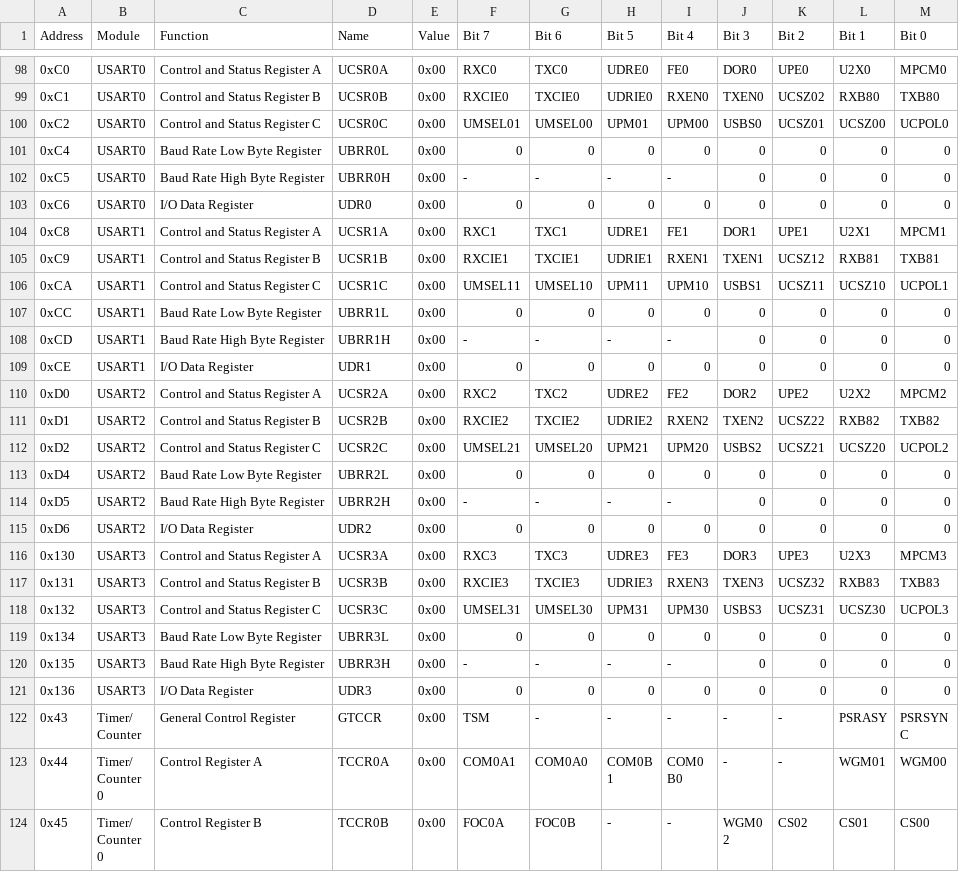
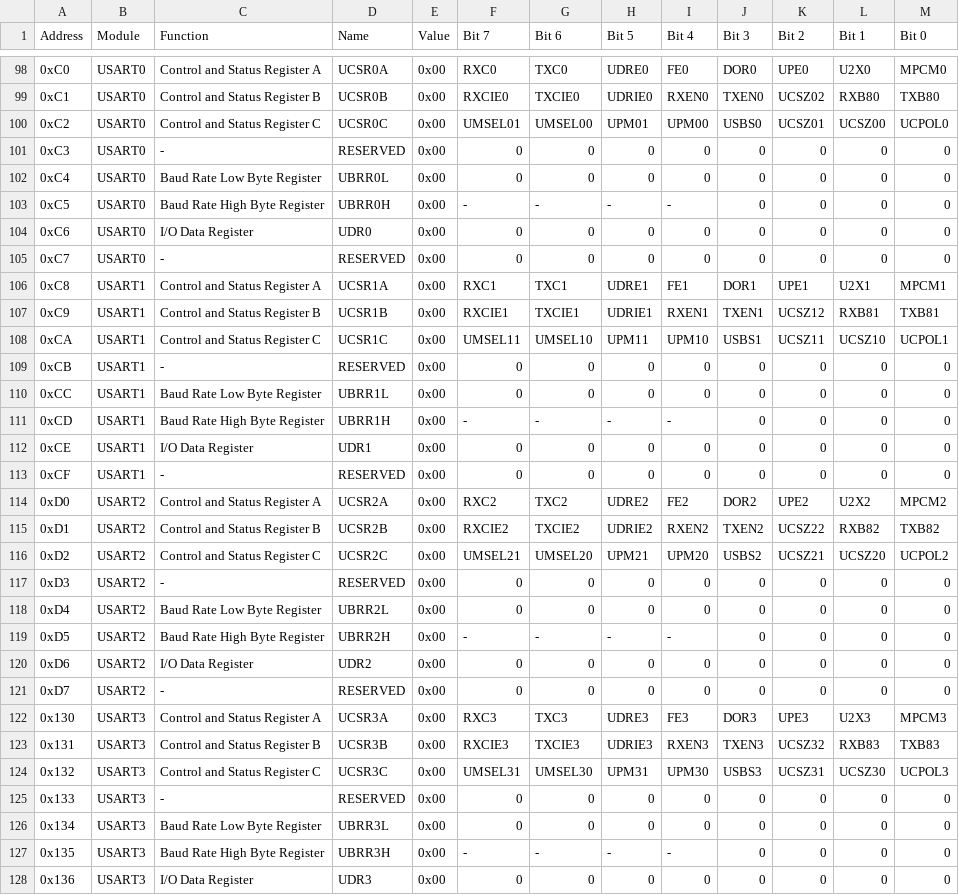
Before and after one commit to Phoenard/Phoenard-Toolkit, a CSV file: src/data/registers.csv, drawn as a sheet; only a part is shown, gaps mark what is left out; the shorter side is filled out with more unchanged rows; the diff covers the shown part only; the diff names each change by its address in the sheet, - before the commit and + after, or states it on an @@ line.

Commit message:
Register info update and added sketch only mode
With sketch only mode you can still perform serial communication, but
all communication over the firmware is disabled. This eases
communicating with malfunctioning firmware or other serial port devices.

```diff
--- a/src/data/registers.csv
+++ b/src/data/registers.csv
+row 101: 0xC3 | USART0 | - | RESERVED | 0x00 | 0 | 0 | 0 | 0 | 0 | 0 | 0 | 0
+row 105: 0xC7 | USART0 | - | RESERVED | 0x00 | 0 | 0 | 0 | 0 | 0 | 0 | 0 | 0
+row 109: 0xCB | USART1 | - | RESERVED | 0x00 | 0 | 0 | 0 | 0 | 0 | 0 | 0 | 0
+row 113: 0xCF | USART1 | - | RESERVED | 0x00 | 0 | 0 | 0 | 0 | 0 | 0 | 0 | 0
+row 117: 0xD3 | USART2 | - | RESERVED | 0x00 | 0 | 0 | 0 | 0 | 0 | 0 | 0 | 0
+row 121: 0xD7 | USART2 | - | RESERVED | 0x00 | 0 | 0 | 0 | 0 | 0 | 0 | 0 | 0
+row 125: 0x133 | USART3 | - | RESERVED | 0x00 | 0 | 0 | 0 | 0 | 0 | 0 | 0 | 0
```
Also changed, not shown: 1 added row elsewhere in this file, src/data/pinmapping.csv, 6 other files.
